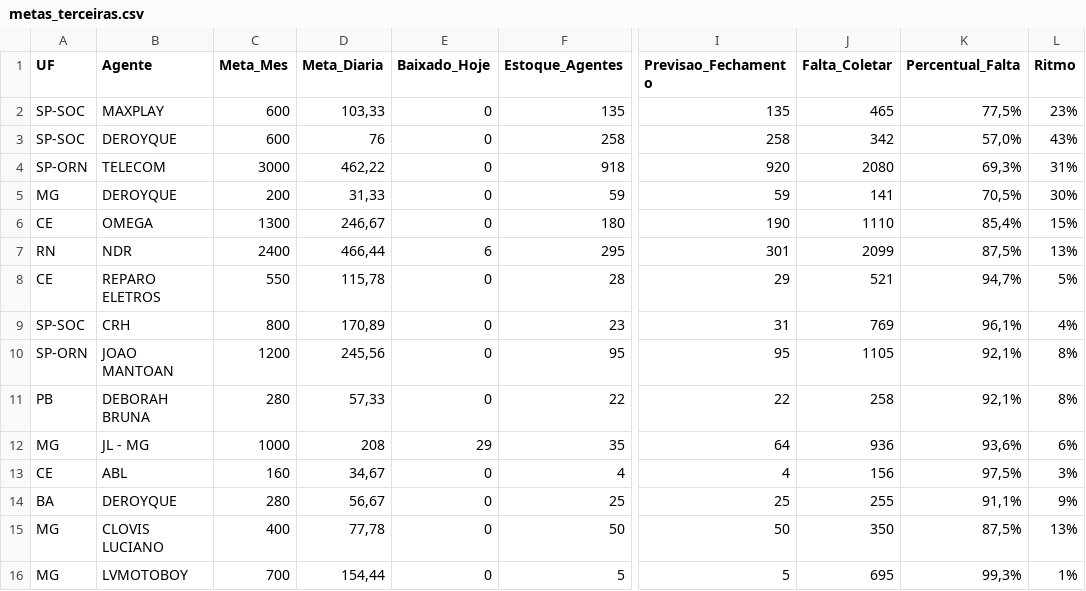
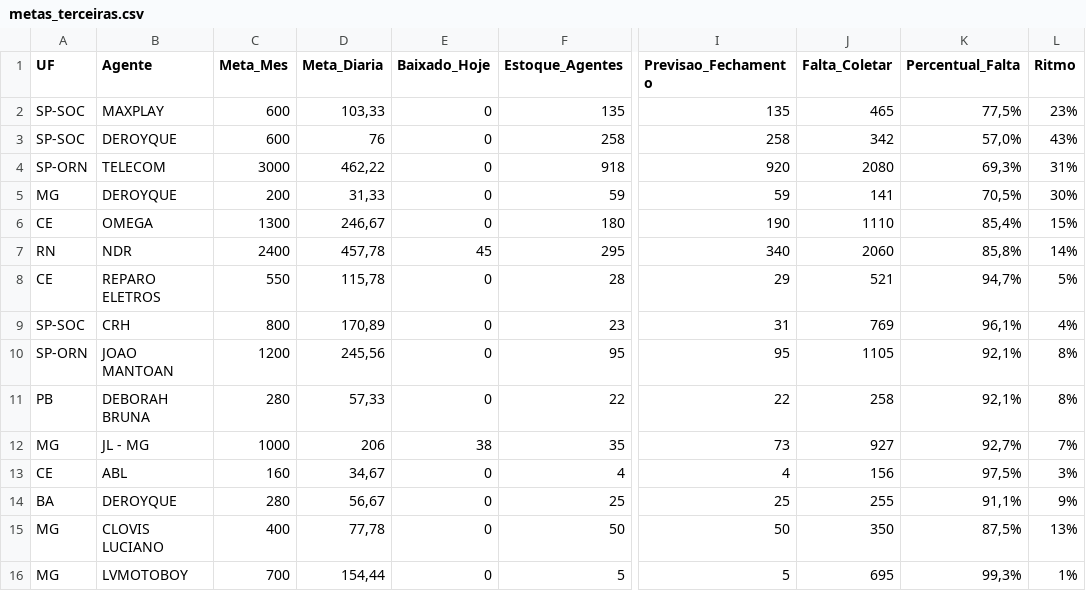
Before and after one commit to igorsilva0584-png/Operacional_LogRev, a CSV file: data/metas_terceiras.csv, drawn as a sheet; only a part is shown, gaps mark what is left out; the diff names each change by its address in the sheet, - before the commit and + after, or states it on an @@ line.

```diff
--- a/data/metas_terceiras.csv
+++ b/data/metas_terceiras.csv
-D7 (Meta_Diaria): 466,44
+D7 (Meta_Diaria): 457,78
-E7 (Baixado_Hoje): 6
+E7 (Baixado_Hoje): 45
-I7 (Previsao_Fechamento): 301
+I7 (Previsao_Fechamento): 340
-J7 (Falta_Coletar): 2099
+J7 (Falta_Coletar): 2060
-K7 (Percentual_Falta): 87,5%
+K7 (Percentual_Falta): 85,8%
-L7 (Ritmo): 13%
+L7 (Ritmo): 14%
-D12 (Meta_Diaria): 208
+D12 (Meta_Diaria): 206
-E12 (Baixado_Hoje): 29
+E12 (Baixado_Hoje): 38
-I12 (Previsao_Fechamento): 64
+I12 (Previsao_Fechamento): 73
-J12 (Falta_Coletar): 936
+J12 (Falta_Coletar): 927
-K12 (Percentual_Falta): 93,6%
+K12 (Percentual_Falta): 92,7%
-L12 (Ritmo): 6%
+L12 (Ritmo): 7%
```
Also changed, not shown: data/internalizados.csv, 1 other file.
